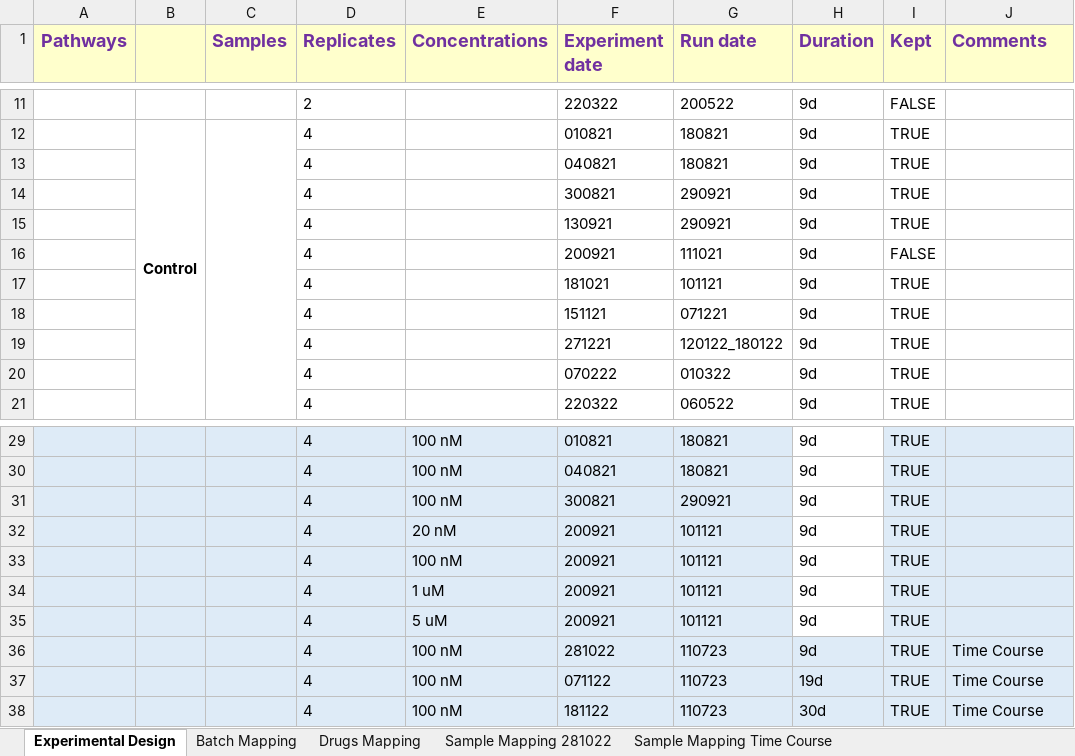
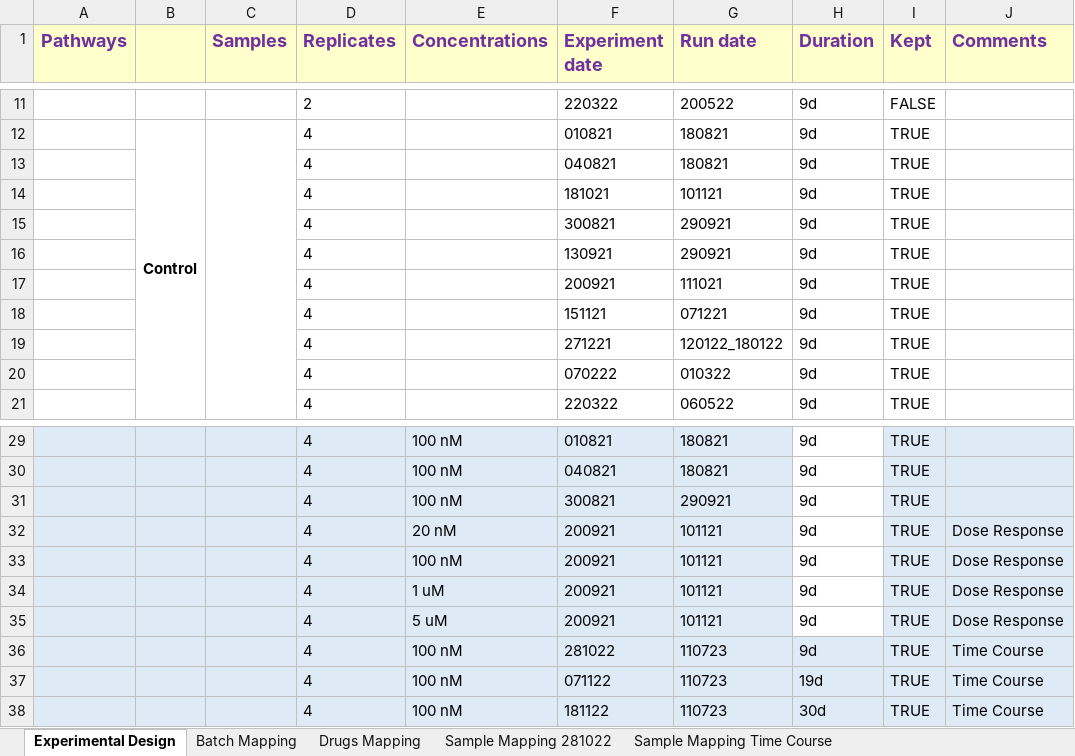
Before and after one commit to VeraPancaldiLab/DNABarcode-DrugFingerprint, an Excel workbook: data/Table of compounds.xlsx, sheet Experimental Design, drawn as a sheet; only a part is shown, gaps mark what is left out; values as stored, in another font and other column widths than the file's, no borders; addresses are those after the commit; the diff names each change by its address in the sheet, - before the commit and + after, or states it on an @@ line.

Commit message:
finalise Table of compounds to account for duplicated Controls and generate Heatmaps

```diff
--- a/data/Table of compounds.xlsx (sheet Experimental Design)
+++ b/data/Table of compounds.xlsx (sheet Experimental Design)
@@ row 17 moved to row 14: 4 @@
-I17 (Kept): FALSE
+I17 (Kept): TRUE
-J32:J35 (Comments): (empty)
+J32:J35 (Comments): Dose Response
```
Also changed, not shown: 6 other files.
